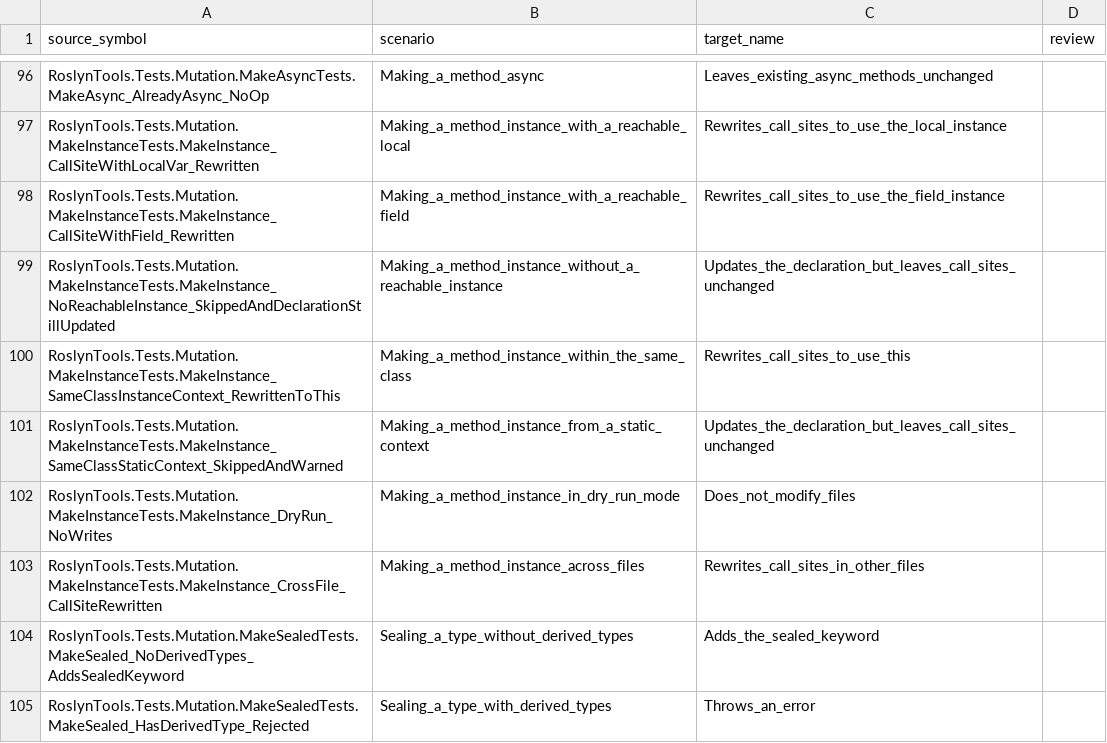
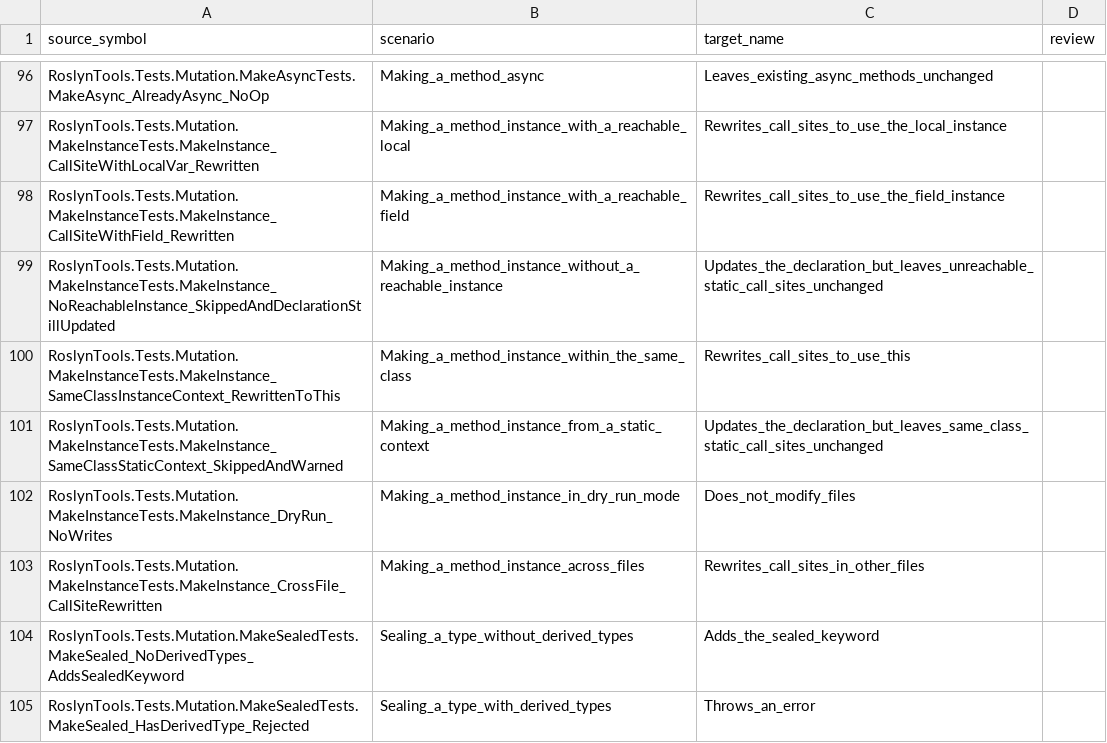
Before and after one commit to DanMarshall909/roslyn-tools, a CSV file: scripts/test-renames.csv, drawn as a sheet; only a part is shown, gaps mark what is left out; the diff covers the shown part only.

Commit message:
Refine batch rename targets for duplicate test scenarios

```diff
--- a/scripts/test-renames.csv
+++ b/scripts/test-renames.csv
@@ -98,5 +98,5 @@
 "RoslynTools.Tests.Mutation.MakeInstanceTests.MakeInstance_CallSiteWithField_Rewritten","Making_a_method_instance_with_a_reachable_field","Rewrites_call_sites_to_use_the_field_instance",""
-"RoslynTools.Tests.Mutation.MakeInstanceTests.MakeInstance_NoReachableInstance_SkippedAndDeclarationStillUpdated","Making_a_method_instance_without_a_reachable_instance","Updates_the_declaration_but_leaves_call_sites_unchanged",""
+"RoslynTools.Tests.Mutation.MakeInstanceTests.MakeInstance_NoReachableInstance_SkippedAndDeclarationStillUpdated","Making_a_method_instance_without_a_reachable_instance","Updates_the_declaration_but_leaves_unreachable_static_call_sites_unchanged",""
 "RoslynTools.Tests.Mutation.MakeInstanceTests.MakeInstance_SameClassInstanceContext_RewrittenToThis","Making_a_method_instance_within_the_same_class","Rewrites_call_sites_to_use_this",""
-"RoslynTools.Tests.Mutation.MakeInstanceTests.MakeInstance_SameClassStaticContext_SkippedAndWarned","Making_a_method_instance_from_a_static_context","Updates_the_declaration_but_leaves_call_sites_unchanged",""
+"RoslynTools.Tests.Mutation.MakeInstanceTests.MakeInstance_SameClassStaticContext_SkippedAndWarned","Making_a_method_instance_from_a_static_context","Updates_the_declaration_but_leaves_same_class_static_call_sites_unchanged",""
 "RoslynTools.Tests.Mutation.MakeInstanceTests.MakeInstance_DryRun_NoWrites","Making_a_method_instance_in_dry_run_mode","Does_not_modify_files",""
```
Also changed, not shown: 15 edited cells elsewhere in this file.
